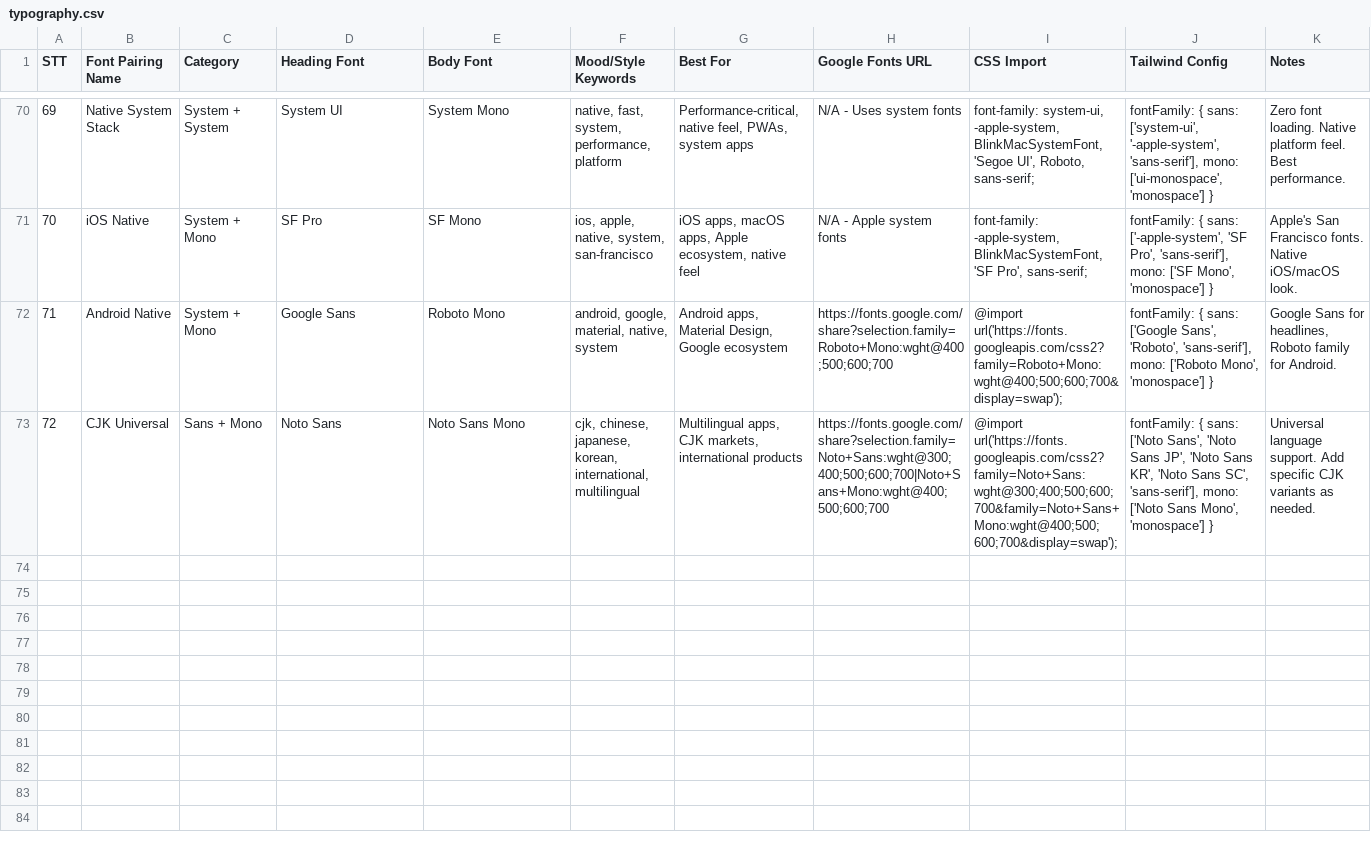
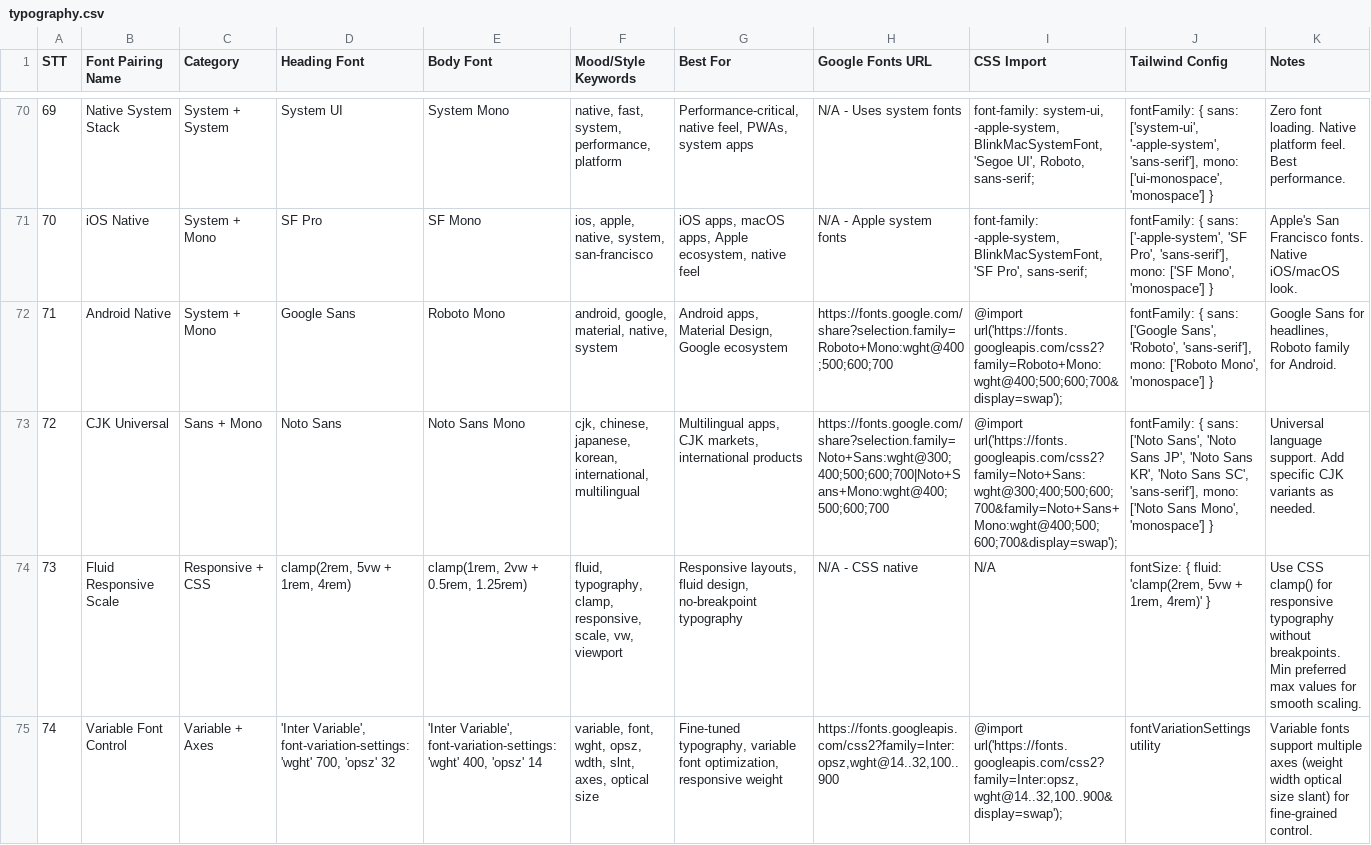
Before and after one commit to redf0x1/ui-ux-pro-mcp, a CSV file: data/typography.csv, drawn as a sheet; only a part is shown, gaps mark what is left out; the diff names each change by its address in the sheet, - before the commit and + after, or states it on an @@ line.

Commit message:
v1.1.6: 2026 styles, colors, prompts, icons, typography, charts

```diff
--- a/data/typography.csv
+++ b/data/typography.csv
+row 74: 73 | Fluid Responsive Scale | Responsive + CSS | clamp(2rem, 5vw + 1rem, 4rem) | clamp(1rem, 2vw + 0.5rem, 1.25rem) | fluid, typography, clamp, responsive, scale, vw, viewport | Responsive layouts, fluid design, no-breakpoint typography | N/A - CSS native | N/A | fontSize: { fluid: 'clamp(2rem, 5vw + 1rem, 4rem)' } | Use CSS clamp() for responsive typography without breakpoints. Min preferred max values for smooth scaling.
+row 75: 74 | Variable Font Control | Variable + Axes | 'Inter Variable', font-variation-settings: 'wght' 700, 'opsz' 32 | 'Inter Variable', font-variation-settings: 'wght' 400, 'opsz' 14 | variable, font, wght, opsz, wdth, slnt, axes, optical size | Fine-tuned typography, variable font optimization, responsive weight | https://fonts.googleapis.com/css2?family=Inter:opsz,wght@14..32,100..900 | @import url('https://fonts.googleapis.com/css2?family=Inter:opsz,wght@14..32,100..900&display=swap'); | fontVariationSettings utility | Variable fonts support multiple axes (weight width optical size slant) for fine-grained control.
```
Also changed, not shown: data/charts.csv, data/icons.csv, 6 other files.
